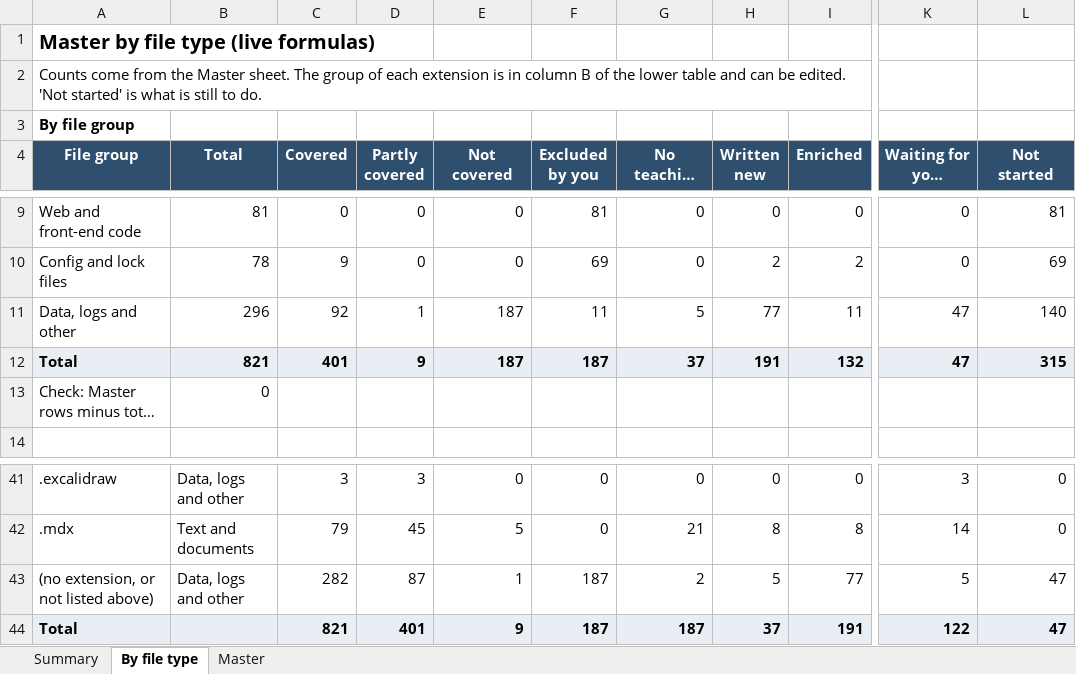
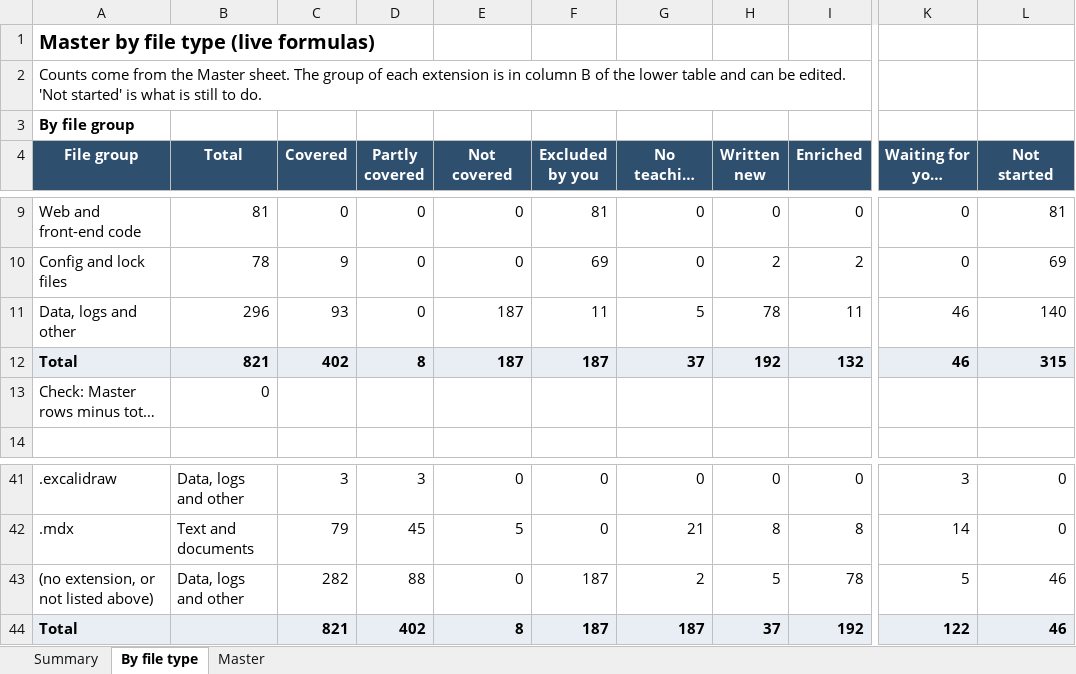
Before and after one commit to kiaanwankhede/MyNotes, an Excel workbook: master/master.xlsx, sheet By file type, drawn as a sheet; only a part is shown, gaps mark what is left out; long unchanged cells end in …; values as stored, in another font and other column widths than the file's, no borders; the diff names each change by its address in the sheet, - before the commit and + after, or states it on an @@ line.

```diff
--- a/master/master.xlsx (sheet By file type)
+++ b/master/master.xlsx (sheet By file type)
-C11 (Covered): 92
+C11 (Covered): 93
-D11 (Partly covered): 1
+D11 (Partly covered): 0
-H11 (Written new): 77
+H11 (Written new): 78
-K11:K12 (Waiting for your decision): 47
+K11:K12 (Waiting for your decision): 46
-C12 (Covered): 401
+C12 (Covered): 402
-D12 (Partly covered): 9
+D12 (Partly covered): 8
-H12 (Written new): 191
+H12 (Written new): 192
-D43 (Partly covered): 87
+D43 (Partly covered): 88
-E43 (Not covered): 1
+E43 (Not covered): 0
-I43 (Enriched): 77
+I43 (Enriched): 78
-L43:L44 (Not started): 47
+L43:L44 (Not started): 46
-D44 (Partly covered): 401
+D44 (Partly covered): 402
-E44 (Not covered): 9
+E44 (Not covered): 8
-I44 (Enriched): 191
+I44 (Enriched): 192
```
Also changed, not shown: sheet Summary, sheet Master, 18 other files.
